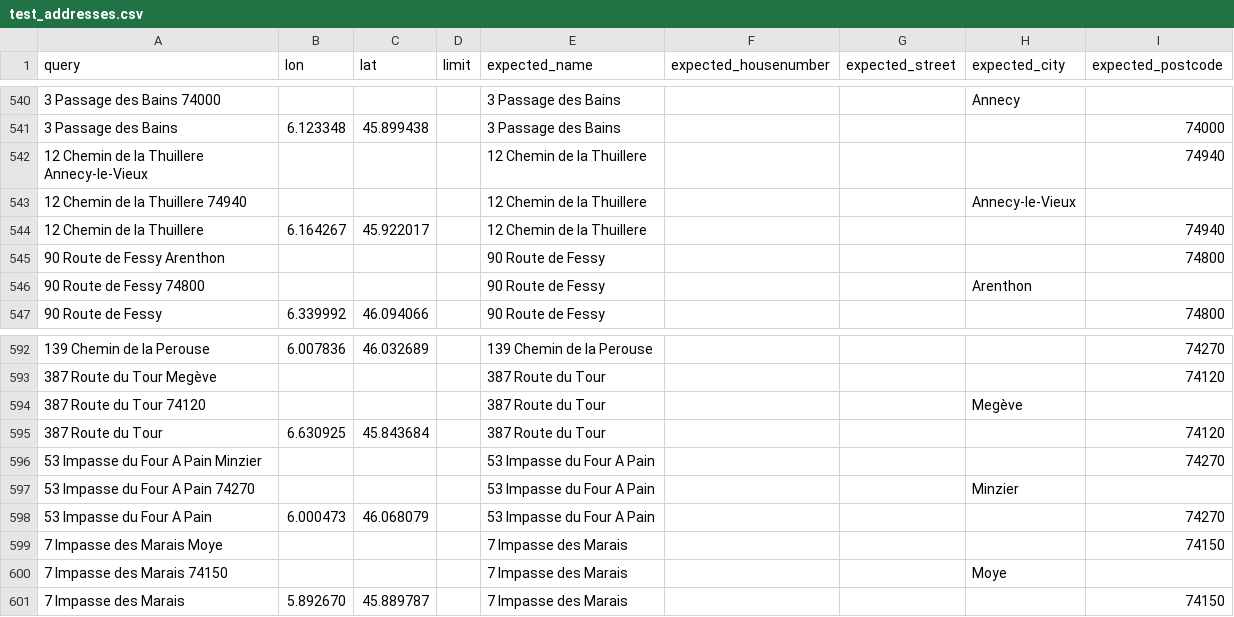
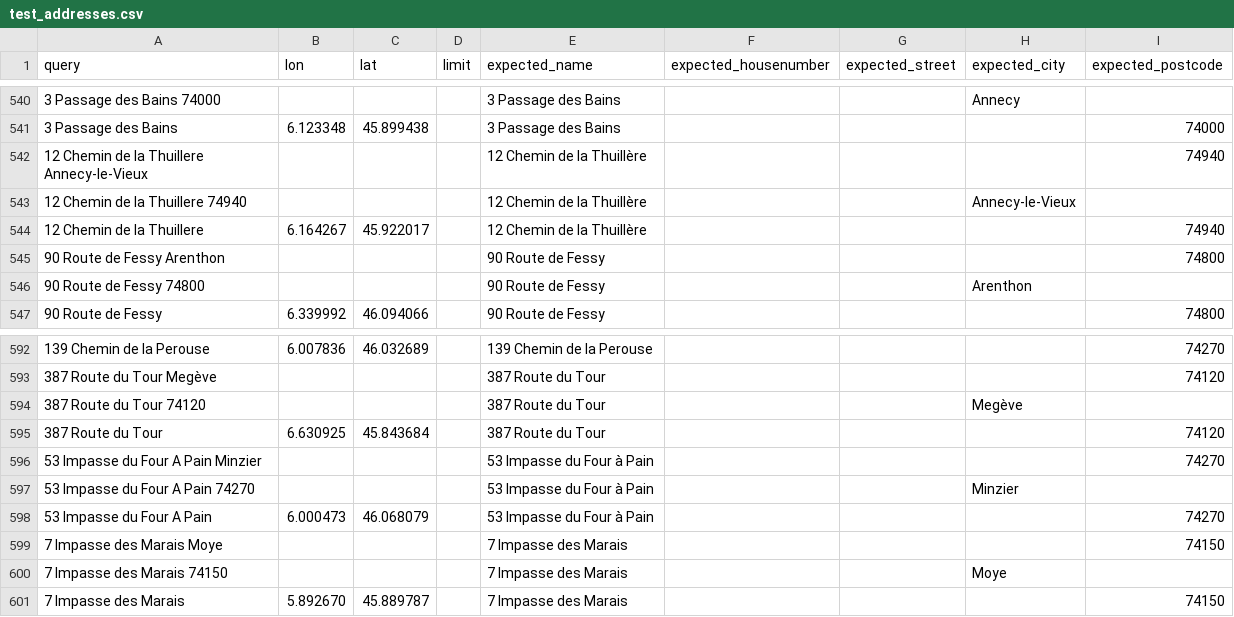
Before and after one commit to geocoders/geocoder-tester, a CSV file: geocoder_tester/world/france/rhonealpes/test_addresses.csv, drawn as a sheet; only a part is shown, gaps mark what is left out; the diff covers the shown part only.

```diff
--- a/geocoder_tester/world/france/rhonealpes/test_addresses.csv
+++ b/geocoder_tester/world/france/rhonealpes/test_addresses.csv
@@ -541,5 +541,5 @@ query,lon,lat,limit,expected_name,expected_housenumber,expected_street,expected_
 3 Passage des Bains,6.123348,45.899438,,3 Passage des Bains,,,,74000
-12 Chemin de la Thuillere Annecy-le-Vieux,,,,12 Chemin de la Thuillere,,,,74940
-12 Chemin de la Thuillere 74940,,,,12 Chemin de la Thuillere,,,Annecy-le-Vieux,
-12 Chemin de la Thuillere,6.164267,45.922017,,12 Chemin de la Thuillere,,,,74940
+12 Chemin de la Thuillere Annecy-le-Vieux,,,,12 Chemin de la Thuillère,,,,74940
+12 Chemin de la Thuillere 74940,,,,12 Chemin de la Thuillère,,,Annecy-le-Vieux,
+12 Chemin de la Thuillere,6.164267,45.922017,,12 Chemin de la Thuillère,,,,74940
 90 Route de Fessy Arenthon,,,,90 Route de Fessy,,,,74800
@@ -595,5 +595,5 @@ query,lon,lat,limit,expected_name,expected_housenumber,expected_street,expected_
 387 Route du Tour,6.630925,45.843684,,387 Route du Tour,,,,74120
-53 Impasse du Four A Pain Minzier,,,,53 Impasse du Four A Pain,,,,74270
-53 Impasse du Four A Pain 74270,,,,53 Impasse du Four A Pain,,,Minzier,
-53 Impasse du Four A Pain,6.000473,46.068079,,53 Impasse du Four A Pain,,,,74270
+53 Impasse du Four A Pain Minzier,,,,53 Impasse du Four à Pain,,,,74270
+53 Impasse du Four A Pain 74270,,,,53 Impasse du Four à Pain,,,Minzier,
+53 Impasse du Four A Pain,6.000473,46.068079,,53 Impasse du Four à Pain,,,,74270
 7 Impasse des Marais Moye,,,,7 Impasse des Marais,,,,74150
```
Also changed, not shown: 15 edited cells elsewhere in this file.
